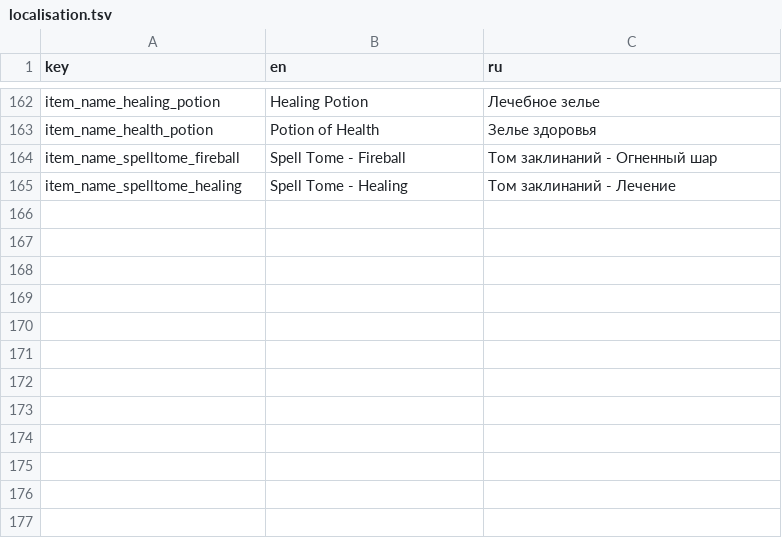
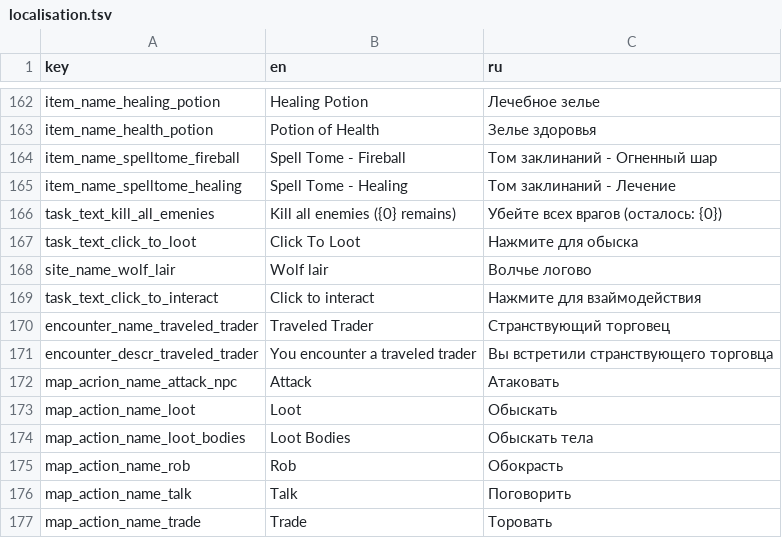
Before and after one commit to TWilliamHawke/RougeLike-Prototype, a TSV file: Assets/Resources/localisation.tsv, drawn as a sheet; only a part is shown, gaps mark what is left out.

Commit message:
updated map actions logic and localisation

```diff
--- a/Assets/Resources/localisation.tsv
+++ b/Assets/Resources/localisation.tsv
@@ -165 +165,13 @@ item_name_spelltome_fireball	Spell Tome - Fireball	Том заклинаний -
 item_name_spelltome_healing	Spell Tome - Healing	Том заклинаний - Лечение
+task_text_kill_all_emenies	Kill all enemies ({0}  remains)	Убейте всех врагов (осталось: {0})
+task_text_click_to_loot	Click To Loot	Нажмите для обыска
+site_name_wolf_lair	Wolf lair	Волчье логово
+task_text_click_to_interact	Click to interact	Нажмите для взаймодействия
+encounter_name_traveled_trader	Traveled Trader	Странствующий торговец
+encounter_descr_traveled_trader	You encounter a traveled trader	Вы встретили странствующего торговца
+map_acrion_name_attack_npc	Attack	Атаковать
+map_action_name_loot	Loot	Обыскать
+map_action_name_loot_bodies	Loot Bodies	Обыскать тела
+map_action_name_rob	Rob	Обокрасть
+map_action_name_talk	Talk	Поговорить
+map_action_name_trade	Trade	Торовать
```
Also changed, not shown: 38 other files.
